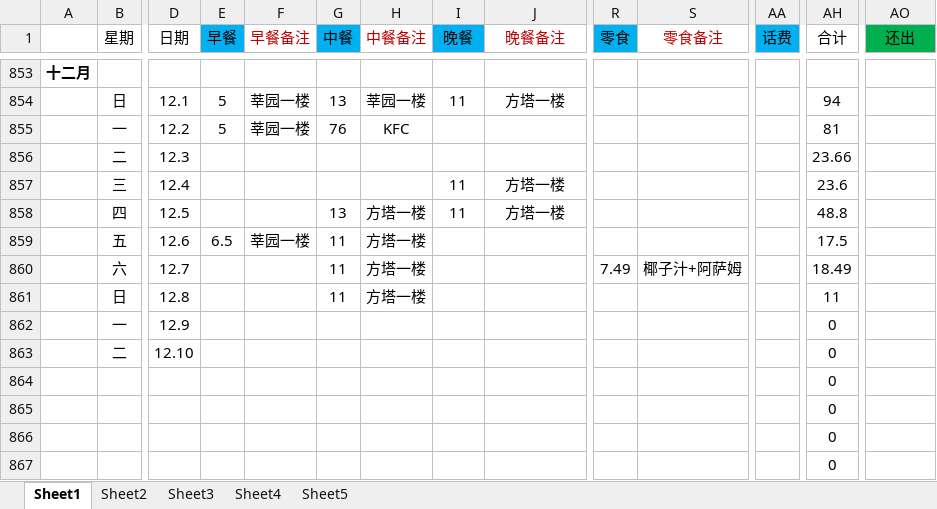
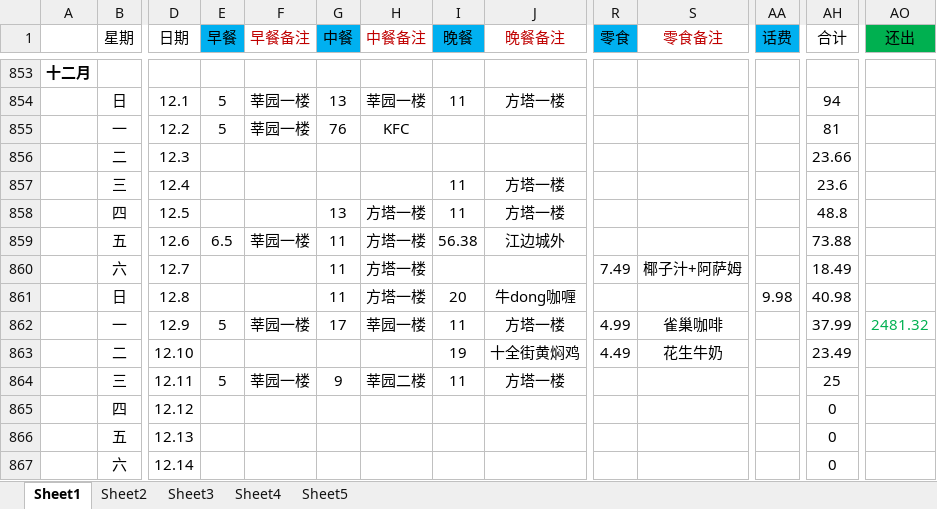
Before and after one commit to ExcaliburEX/Daily-Plan-In-Graduate-Life, an Excel workbook: 日记账.xlsx, sheet Sheet1, drawn as a sheet; only a part is shown, gaps mark what is left out; values as stored, in another font and other column widths than the file's, no borders; charts and pictures not drawn; removed rows and columns are numbered as before the commit, all else as after; rows hold the shown columns only; the diff names each change by its address in the sheet, - before the commit and + after, or states it on an @@ line.

```diff
--- a/日记账.xlsx (sheet Sheet1)
+++ b/日记账.xlsx (sheet Sheet1)
-I859 (晚餐): (empty)
+I859 (晚餐): 56.38
-J859 (晚餐备注): (empty)
+J859 (晚餐备注): 江边城外
-AH859 (合计): 17.5
+AH859 (合计): 73.88
-I861 (晚餐): (empty)
+I861 (晚餐): 20
-J861 (晚餐备注): (empty)
+J861 (晚餐备注): 牛dong咖喱
-AA861 (话费): (empty)
+AA861 (话费): 9.98
-AH861 (合计): 11
+AH861 (合计): 40.98
-row 862:  | 一 | 12.9 |  |  |  |  |  |  |  |  |  | 0
-row 863:  | 二 | 12.10 |  |  |  |  |  |  |  |  |  | 0
-row 864:  |  |  |  |  |  |  |  |  |  |  |  | 0
-row 865:  |  |  |  |  |  |  |  |  |  |  |  | 0
-row 866:  |  |  |  |  |  |  |  |  |  |  |  | 0
-row 867:  |  |  |  |  |  |  |  |  |  |  |  | 0
+row 862:  | 一 | 12.9 | 5 | 莘园一楼 | 17 | 莘园一楼 | 11 | 方塔一楼 | 4.99 | 雀巢咖啡 |  | 37.99 | 2481.32
+row 863:  | 二 | 12.10 |  |  |  |  | 19 | 十全街黄焖鸡 | 4.49 | 花生牛奶 |  | 23.49
+row 864:  | 三 | 12.11 | 5 | 莘园一楼 | 9 | 莘园二楼 | 11 | 方塔一楼 |  |  |  | 25
+row 865:  | 四 | 12.12 |  |  |  |  |  |  |  |  |  | 0
+row 866:  | 五 | 12.13 |  |  |  |  |  |  |  |  |  | 0
+row 867:  | 六 | 12.14 |  |  |  |  |  |  |  |  |  | 0
```
Also changed, not shown: 2 other files.
